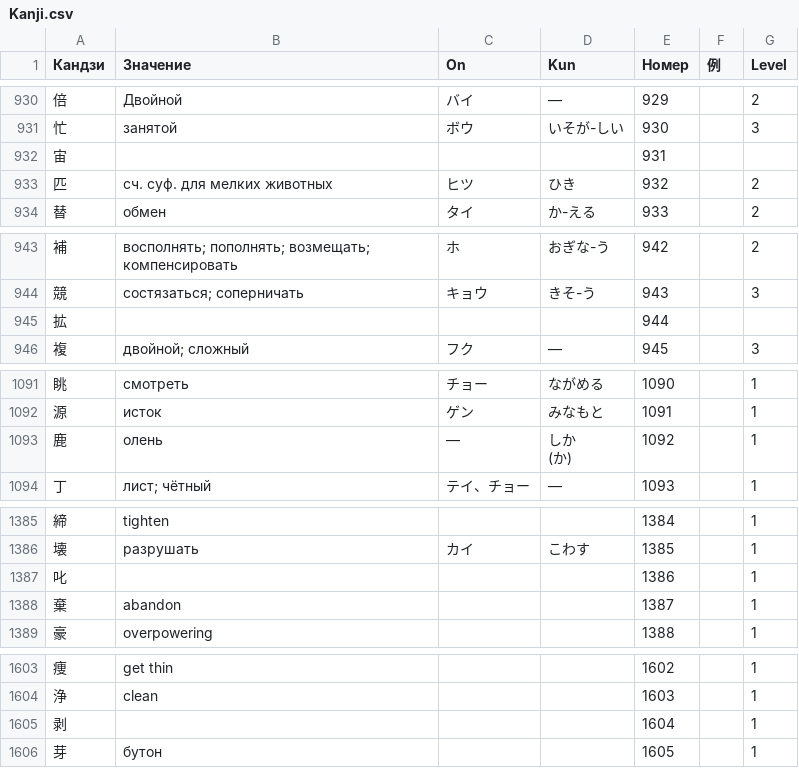
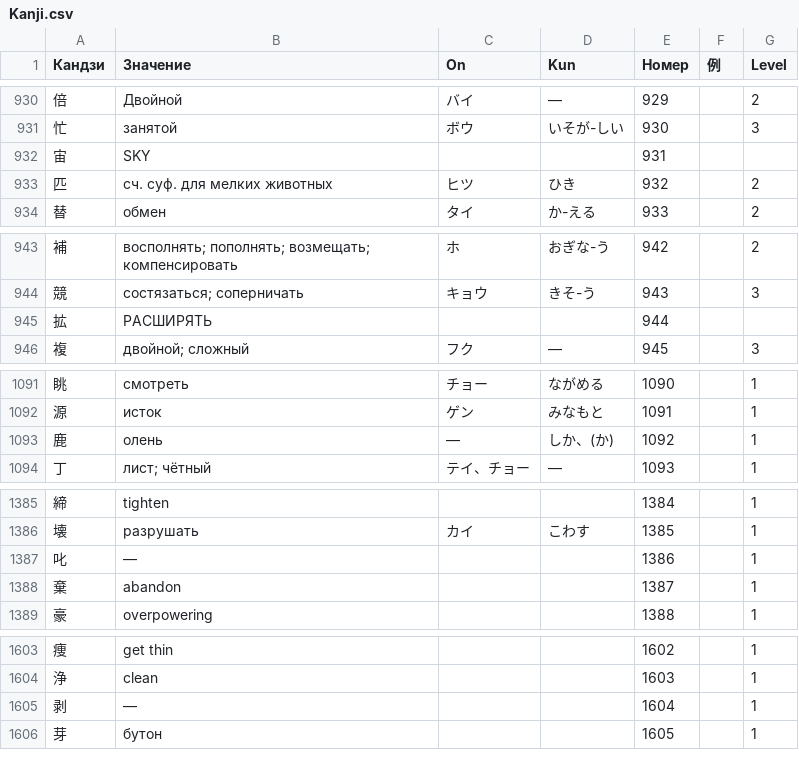
Before and after one commit to MarzalukAleksei/Project, a CSV file: Project/Another/Kanji.csv, drawn as a sheet; only a part is shown, gaps mark what is left out; the diff covers the shown part only.

```diff
--- a/Project/Another/Kanji.csv
+++ b/Project/Another/Kanji.csv
@@ -931,3 +931,3 @@
 忙,занятой,ボウ,いそが-しい,930,,3
-宙,,,,931,,
+宙,SKY,,,931,,
 匹,сч. суф. для мелких животных,ヒツ,ひき,932,,2
@@ -944,3 +944,3 @@
 競,состязаться; соперничать,キョウ,きそ-う,943,,3
-拡,,,,944,,
+拡,РАСШИРЯТЬ,,,944,,
 複,двойной; сложный,フク,—,945,,3
@@ -1092,4 +1092,3 @@
 源,исток,ゲン,みなもと,1091,,1
-鹿,олень,―,"しか
-(か)",1092,,1
+鹿,олень,―,しか、(か),1092,,1
 丁,лист; чётный,テイ、チョー,―,1093,,1
@@ -1387,3 +1386,3 @@
 壊,разрушать,カイ,こわす,1385,,1
-叱,,,,1386,,1
+叱,—,,,1386,,1
 棄,abandon,,,1387,,1
@@ -1605,3 +1604,3 @@
 浄,clean,,,1603,,1
-剥,,,,1604,,1
+剥,—,,,1604,,1
 芽,бутон,,,1605,,1
```
Also changed, not shown: 1 edited cell elsewhere in this file, 4 other files.
